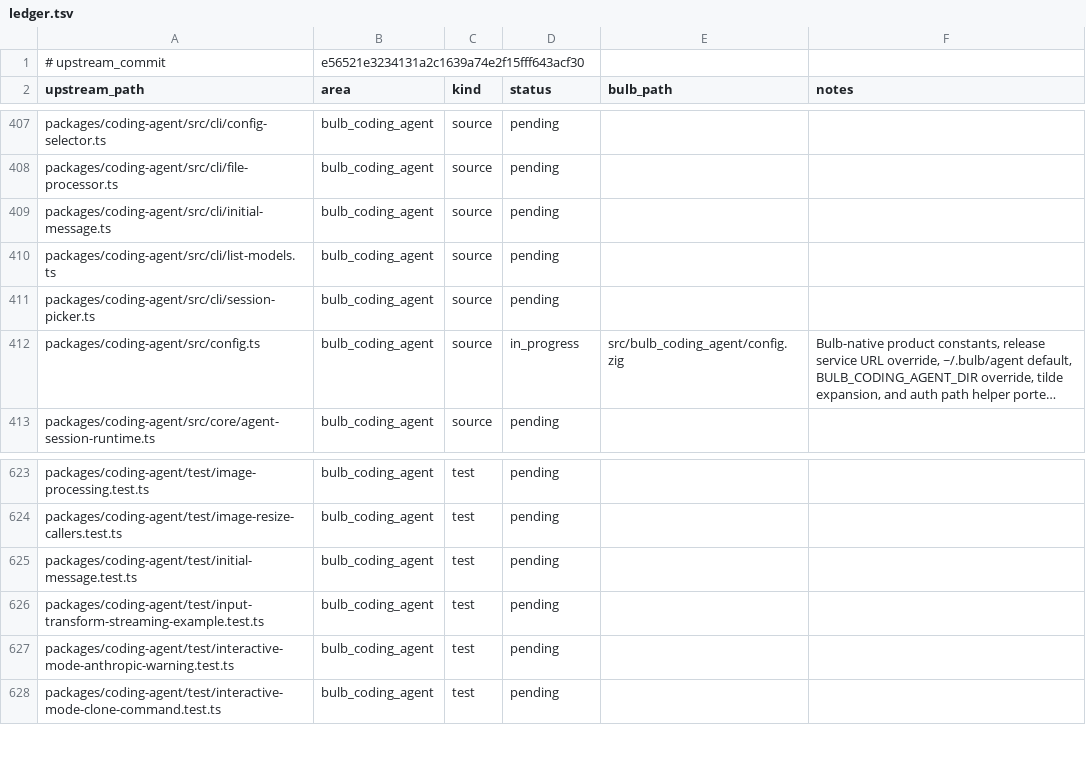
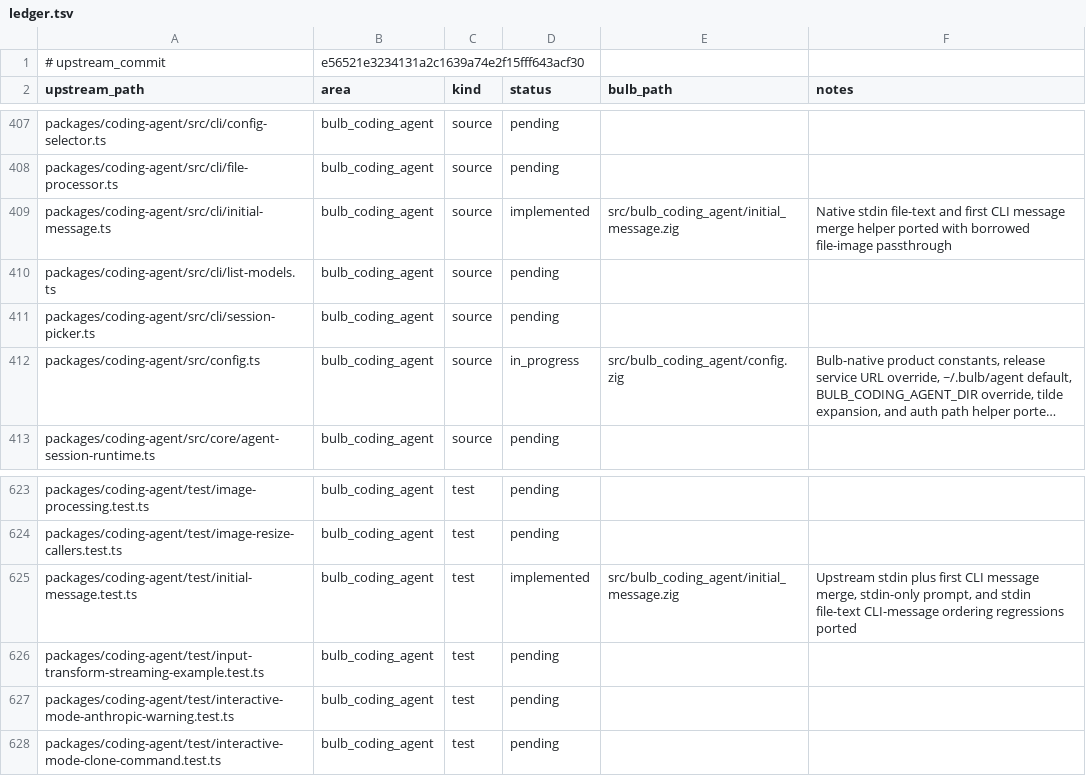
Before and after one commit to anggakhrsma/bulb, a TSV file: parity/ledger.tsv, drawn as a sheet; only a part is shown, gaps mark what is left out; long unchanged cells end in ….

```diff
--- a/parity/ledger.tsv
+++ b/parity/ledger.tsv
@@ -408,3 +408,3 @@ packages/coding-agent/src/cli/config-selector.ts	bulb_coding_agent	source	pendin
 packages/coding-agent/src/cli/file-processor.ts	bulb_coding_agent	source	pending		
-packages/coding-agent/src/cli/initial-message.ts	bulb_coding_agent	source	pending		
+packages/coding-agent/src/cli/initial-message.ts	bulb_coding_agent	source	implemented	src/bulb_coding_agent/initial_message.zig	Native stdin file-text and first CLI message merge helper ported with borrowed file-image passthrough
 packages/coding-agent/src/cli/list-models.ts	bulb_coding_agent	source	pending		
@@ -624,3 +624,3 @@ packages/coding-agent/test/image-processing.test.ts	bulb_coding_agent	test	pendi
 packages/coding-agent/test/image-resize-callers.test.ts	bulb_coding_agent	test	pending		
-packages/coding-agent/test/initial-message.test.ts	bulb_coding_agent	test	pending		
+packages/coding-agent/test/initial-message.test.ts	bulb_coding_agent	test	implemented	src/bulb_coding_agent/initial_message.zig	Upstream stdin plus first CLI message merge, stdin-only prompt, and stdin file-text CLI-message ordering regressions ported
 packages/coding-agent/test/input-transform-streaming-example.test.ts	bulb_coding_agent	test	pending		
```
Also changed, not shown: parity/status.tsv, 2 other files.
